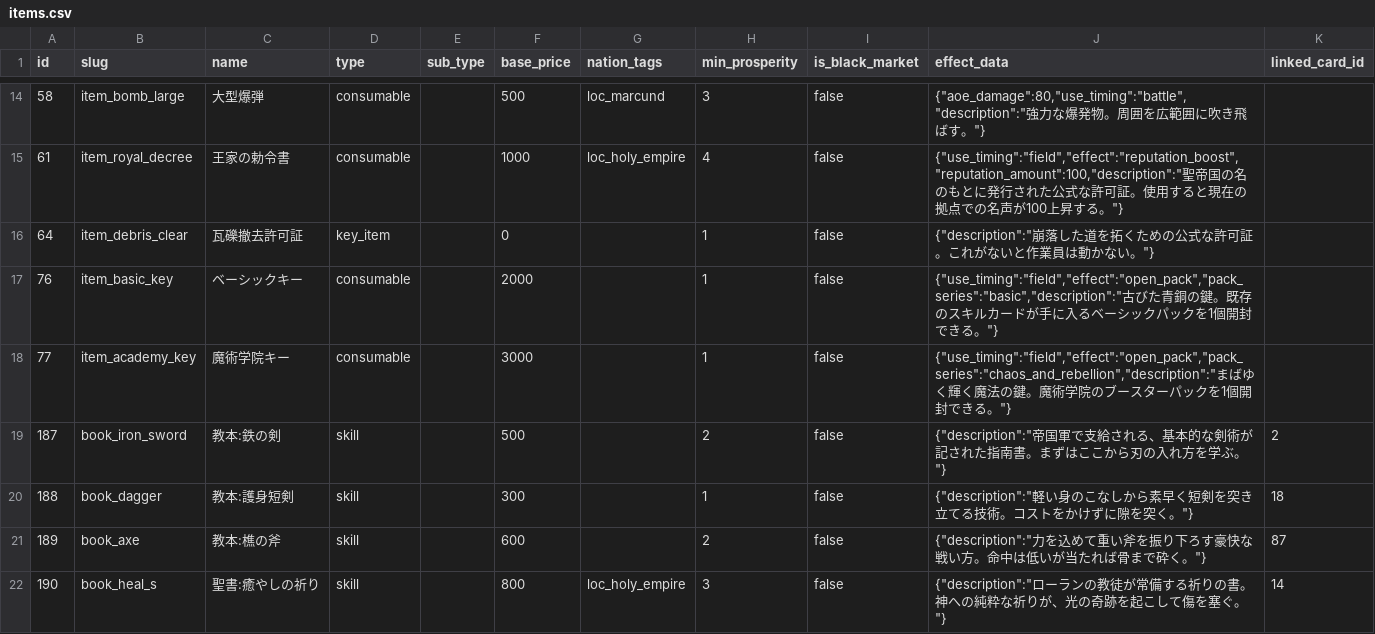
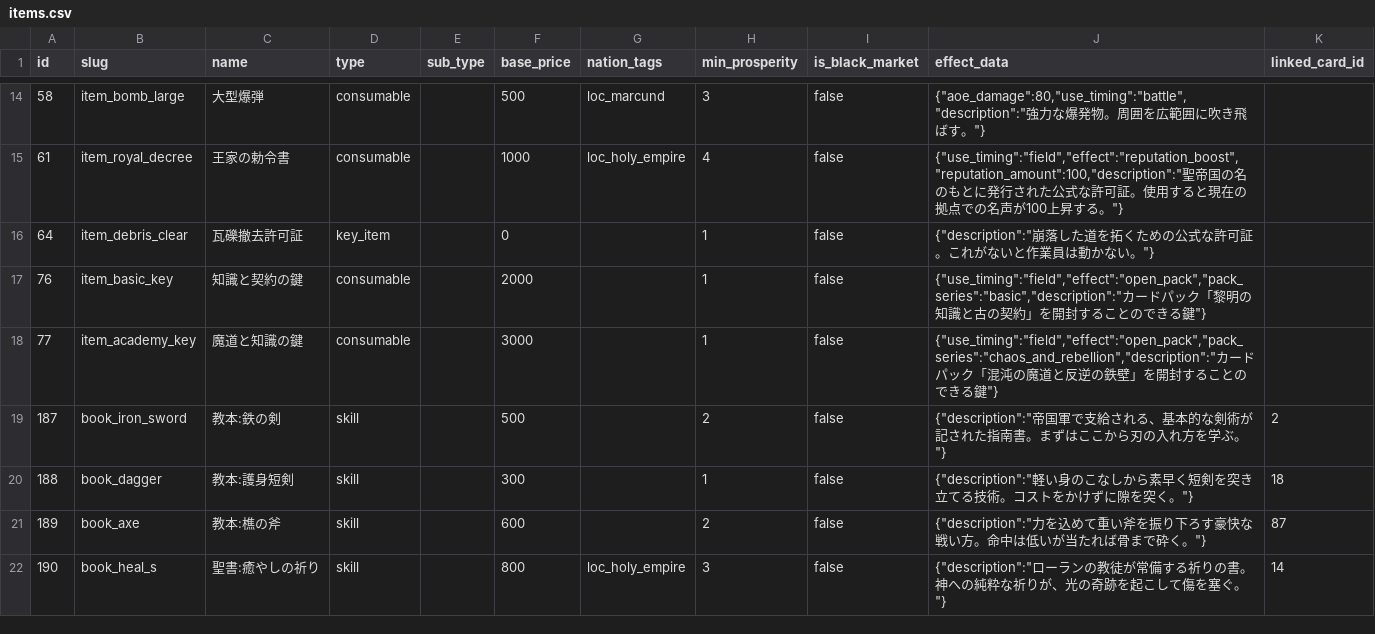
Before and after one commit to kiyoshikitamura/code-wirth-dawn, a CSV file: src/data/csv/items.csv, drawn as a sheet; only a part is shown, gaps mark what is left out.

Commit message:
fix(shop/buy-pack): fix UUID NaN error when opening packs using keys and update key names/descriptions

```diff
--- a/src/data/csv/items.csv
+++ b/src/data/csv/items.csv
@@ -16,4 +16,4 @@ id,slug,name,type,sub_type,base_price,nation_tags,min_prosperity,is_black_market
 64,item_debris_clear,瓦礫撤去許可証,key_item,,0,,1,false,"{""description"":""崩落した道を拓くための公式な許可証。これがないと作業員は動かない。""}",
-76,item_basic_key,ベーシックキー,consumable,,2000,,1,false,"{""use_timing"":""field"",""effect"":""open_pack"",""pack_series"":""basic"",""description"":""古びた青銅の鍵。既存のスキルカードが手に入るベーシックパックを1個開封できる。""}",
-77,item_academy_key,魔術学院キー,consumable,,3000,,1,false,"{""use_timing"":""field"",""effect"":""open_pack"",""pack_series"":""chaos_and_rebellion"",""description"":""まばゆく輝く魔法の鍵。魔術学院のブースターパックを1個開封できる。""}",
+76,item_basic_key,知識と契約の鍵,consumable,,2000,,1,false,"{""use_timing"":""field"",""effect"":""open_pack"",""pack_series"":""basic"",""description"":""カードパック「黎明の知識と古の契約」を開封することのできる鍵""}",
+77,item_academy_key,魔道と知識の鍵,consumable,,3000,,1,false,"{""use_timing"":""field"",""effect"":""open_pack"",""pack_series"":""chaos_and_rebellion"",""description"":""カードパック「混沌の魔道と反逆の鉄壁」を開封することのできる鍵""}",
 187,book_iron_sword,教本:鉄の剣,skill,,500,,2,false,"{""description"":""帝国軍で支給される、基本的な剣術が記された指南書。まずはここから刃の入れ方を学ぶ。""}",2
```
Also changed, not shown: 2 other files.
